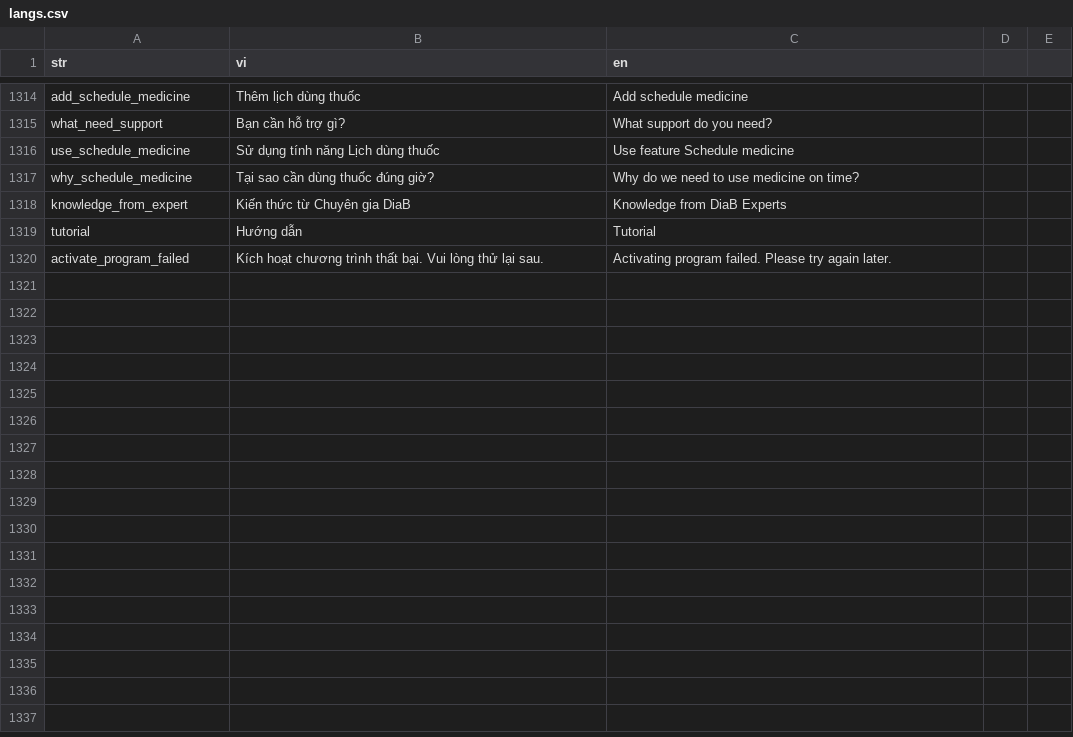
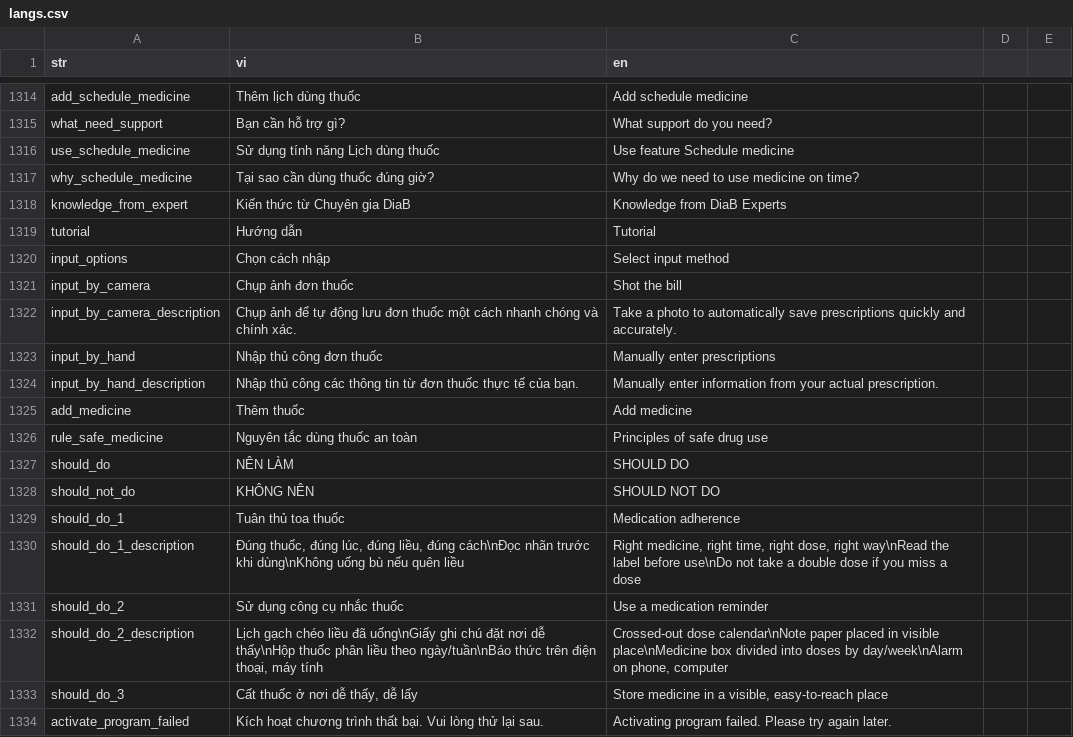
Before and after one commit to diab-machine-2/diab-flutter-mobile, a CSV file: lib/res/translations/langs.csv, drawn as a sheet; only a part is shown, gaps mark what is left out; the diff names each change by its address in the sheet, - before the commit and + after, or states it on an @@ line.

Commit message:
Implement Medicine

```diff
--- a/lib/res/translations/langs.csv
+++ b/lib/res/translations/langs.csv
+row 1320: input_options | Chọn cách nhập | Select input method
+row 1321: input_by_camera | Chụp ảnh đơn thuốc | Shot the bill
+row 1322: input_by_camera_description | Chụp ảnh để tự động lưu đơn thuốc một cách nhanh chóng và chính xác. | Take a photo to automatically save prescriptions quickly and accurately.
+row 1323: input_by_hand | Nhập thủ công đơn thuốc | Manually enter prescriptions
+row 1324: input_by_hand_description | Nhập thủ công các thông tin từ đơn thuốc thực tế của bạn. | Manually enter information from your actual prescription.
+row 1325: add_medicine | Thêm thuốc | Add medicine
+row 1326: rule_safe_medicine | Nguyên tắc dùng thuốc an toàn | Principles of safe drug use
+row 1327: should_do | NÊN LÀM | SHOULD DO
+row 1328: should_not_do | KHÔNG NÊN | SHOULD NOT DO
+row 1329: should_do_1 | Tuân thủ toa thuốc | Medication adherence
+row 1330: should_do_1_description | Đúng thuốc, đúng lúc, đúng liều, đúng cách\nĐọc nhãn trước khi dùng\nKhông uống bù nếu quên liều | Right medicine, right time, right dose, right way\nRead the label before use\nDo not take a double dose if you miss a dose
+row 1331: should_do_2 | Sử dụng công cụ nhắc thuốc | Use a medication reminder
+row 1332: should_do_2_description | Lịch gạch chéo liều đã uống\nGiấy ghi chú đặt nơi dễ thấy\nHộp thuốc phân liều theo ngày/tuần\nBáo thức trên điện thoại, máy tính | Crossed-out dose calendar\nNote paper placed in visible place\nMedicine box divided into doses by day/week\nAlarm on phone, computer
+row 1333: should_do_3 | Cất thuốc ở nơi dễ thấy, dễ lấy | Store medicine in a visible, easy-to-reach place
```
Also changed, not shown: 30 other files.
